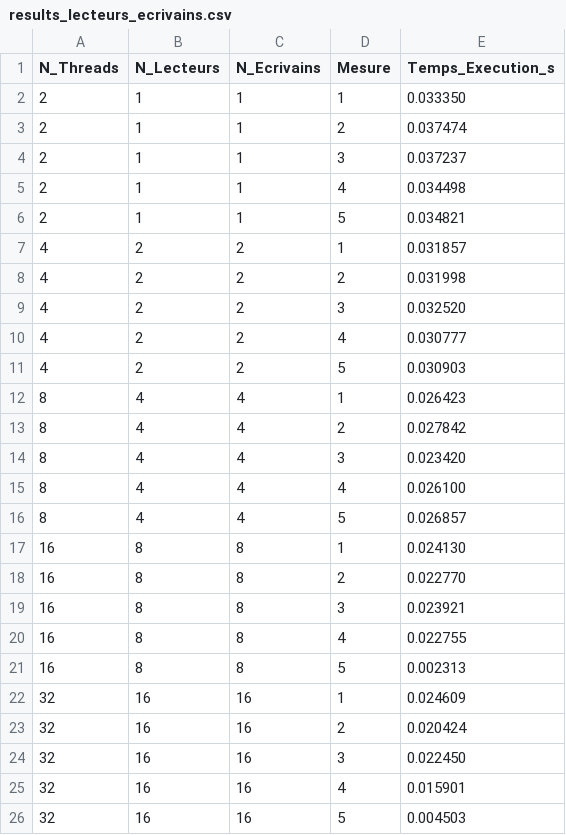
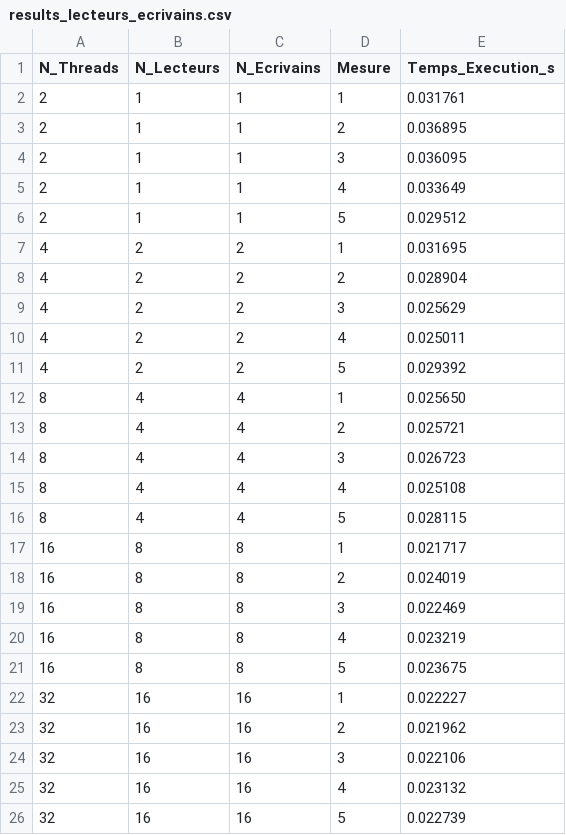
Before and after one commit to Youssaf-elhilali-uclouvain/P1, a CSV file: dataCSV/results_lecteurs_ecrivains.csv, drawn as a sheet.

Commit message:
test and result after change

```diff
--- a/dataCSV/results_lecteurs_ecrivains.csv
+++ b/dataCSV/results_lecteurs_ecrivains.csv
@@ -1,26 +1,26 @@
 N_Threads,N_Lecteurs,N_Ecrivains,Mesure,Temps_Execution_s
-2,1,1,1,0.033350
-2,1,1,2,0.037474
-2,1,1,3,0.037237
-2,1,1,4,0.034498
-2,1,1,5,0.034821
-4,2,2,1,0.031857
-4,2,2,2,0.031998
-4,2,2,3,0.032520
-4,2,2,4,0.030777
-4,2,2,5,0.030903
-8,4,4,1,0.026423
-8,4,4,2,0.027842
-8,4,4,3,0.023420
-8,4,4,4,0.026100
-8,4,4,5,0.026857
-16,8,8,1,0.024130
-16,8,8,2,0.022770
-16,8,8,3,0.023921
-16,8,8,4,0.022755
-16,8,8,5,0.002313
-32,16,16,1,0.024609
-32,16,16,2,0.020424
-32,16,16,3,0.022450
-32,16,16,4,0.015901
-32,16,16,5,0.004503
+2,1,1,1,0.031761
+2,1,1,2,0.036895
+2,1,1,3,0.036095
+2,1,1,4,0.033649
+2,1,1,5,0.029512
+4,2,2,1,0.031695
+4,2,2,2,0.028904
+4,2,2,3,0.025629
+4,2,2,4,0.025011
+4,2,2,5,0.029392
+8,4,4,1,0.025650
+8,4,4,2,0.025721
+8,4,4,3,0.026723
+8,4,4,4,0.025108
+8,4,4,5,0.028115
+16,8,8,1,0.021717
+16,8,8,2,0.024019
+16,8,8,3,0.022469
+16,8,8,4,0.023219
+16,8,8,5,0.023675
+32,16,16,1,0.022227
+32,16,16,2,0.021962
+32,16,16,3,0.022106
+32,16,16,4,0.023132
+32,16,16,5,0.022739
```
Also changed, not shown: dataCSV/results_philosophes.csv, dataCSV/results_prod_cons.csv, 17 other files.
